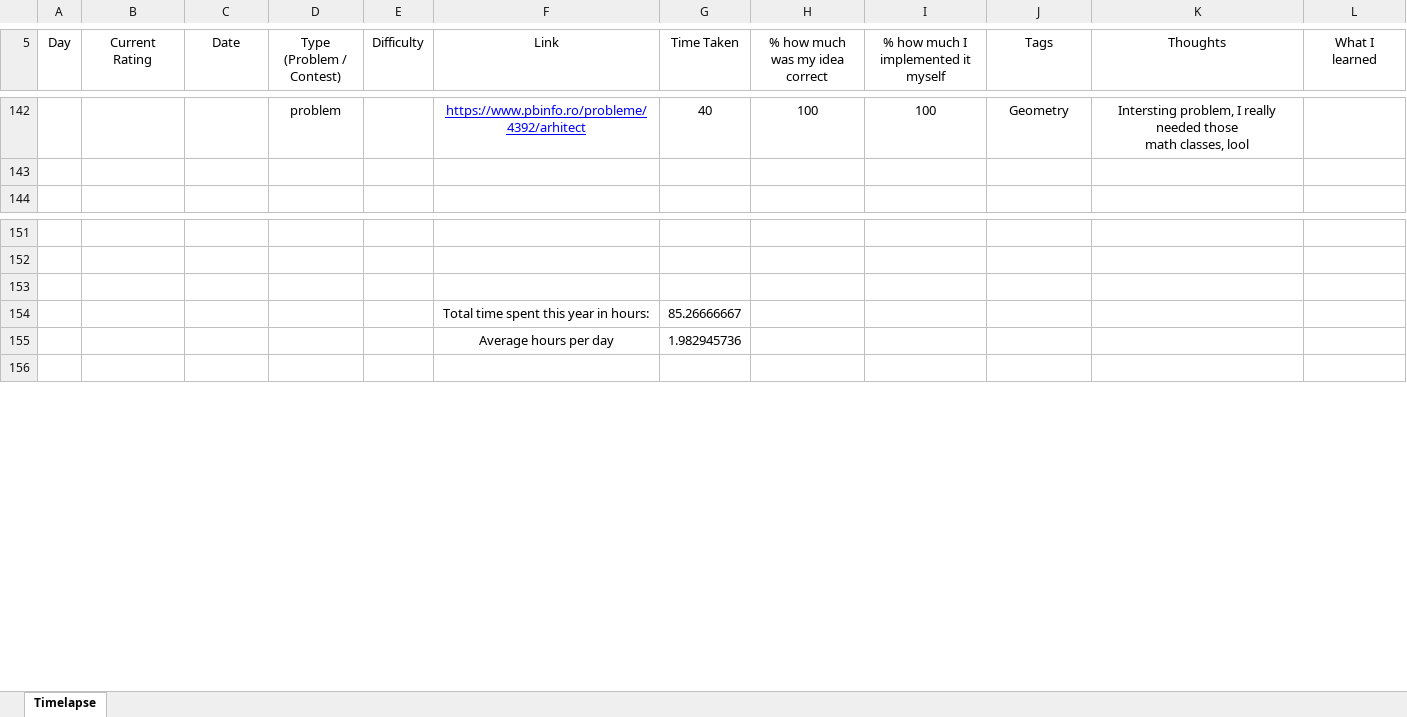
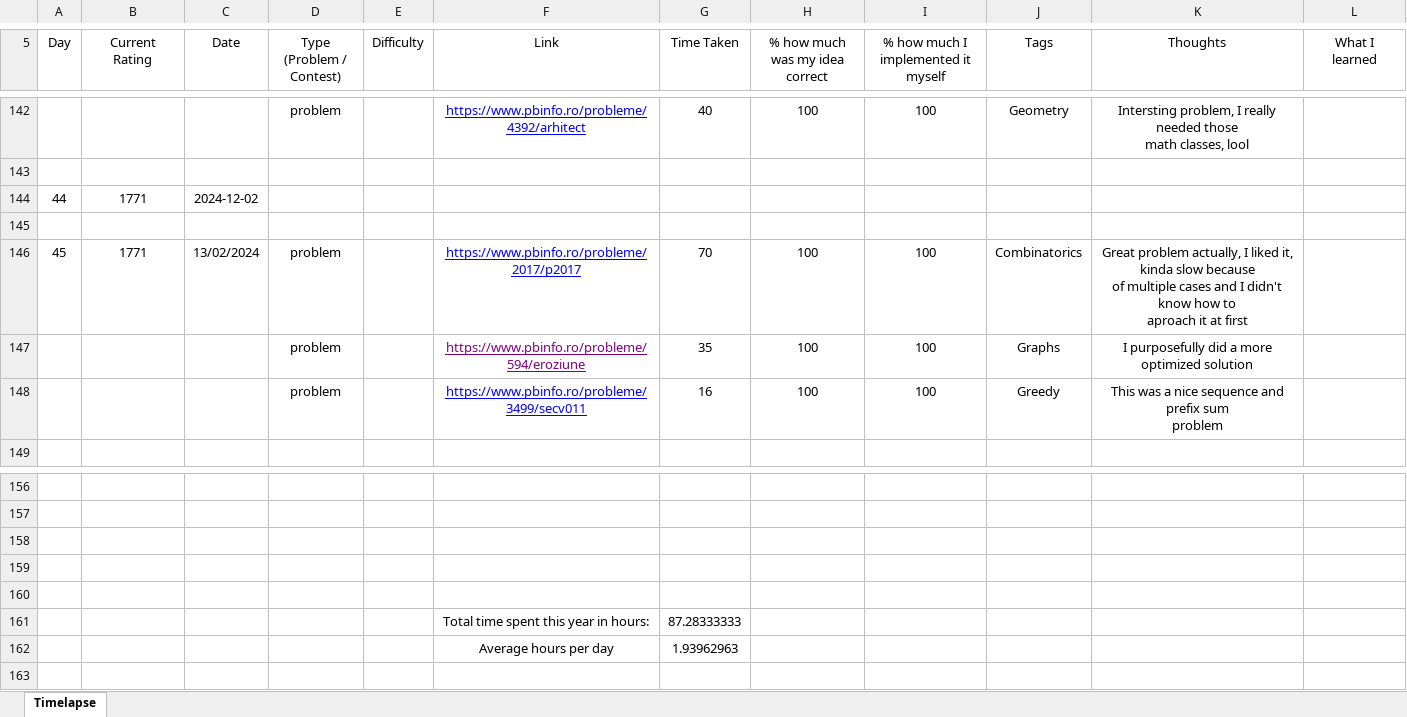
Before and after one commit to AlexandruOlteanu/CompetitiveProgramming, an Excel workbook: Progress.xlsx, sheet Timelapse, drawn as a sheet; only a part is shown, gaps mark what is left out; values as stored, in another font and other column widths than the file's, no borders; addresses are those after the commit; ↵ is a line break in a cell; the diff names each change by its address in the sheet, - before the commit and + after, or states it on an @@ line.

Commit message:
Solved problems

```diff
--- a/Progress.xlsx (sheet Timelapse)
+++ b/Progress.xlsx (sheet Timelapse)
+row 144: 44 | 1771 | 2024-12-02
+row 145: (empty)
+row 146: 45 | 1771 | 13/02/2024 | problem |  | https://www.pbinfo.ro/probleme/2017/p2017 | 70 | 100 | 100 | Combinatorics | Great problem actually, I liked it, kinda slow because ↵ of multiple cases and I didn't know how to ↵ aproach it at first
+row 147:  |  |  | problem |  | https://www.pbinfo.ro/probleme/594/eroziune | 35 | 100 | 100 | Graphs | I purposefully did a more optimized solution
+row 148:  |  |  | problem |  | https://www.pbinfo.ro/probleme/3499/secv011 | 16 | 100 | 100 | Greedy | This was a nice sequence and prefix sum ↵ problem
-row 159:  |  |  |  |  | Total time spent this year in hours: | 85.26666667
+row 159: (empty)
-row 160:  |  |  |  |  | Average hours per day | 1.982945736
+row 160: (empty)
+row 161:  |  |  |  |  | Total time spent this year in hours: | 87.28333333
+row 162:  |  |  |  |  | Average hours per day | 1.93962963
```
Also changed, not shown: 3 other files.
